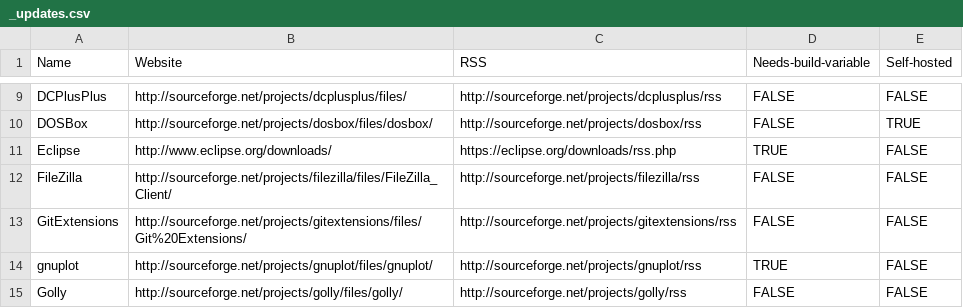
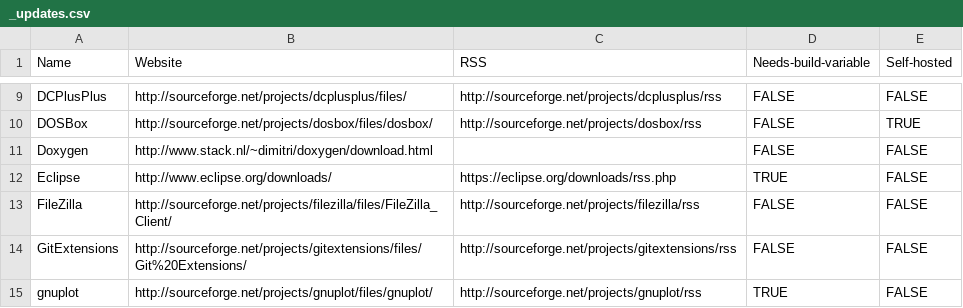
Before and after one commit to morevnaproject/0install.de-templates, a CSV file: _updates.csv, drawn as a sheet; only a part is shown, gaps mark what is left out; the shorter side is filled out with more unchanged rows.

Commit message:
Added Doxygen

```diff
--- a/_updates.csv
+++ b/_updates.csv
@@ -10,2 +10,3 @@ DCPlusPlus,http://sourceforge.net/projects/dcplusplus/files/,http://sourceforge.
 DOSBox,http://sourceforge.net/projects/dosbox/files/dosbox/,http://sourceforge.net/projects/dosbox/rss,FALSE,TRUE
+Doxygen,http://www.stack.nl/~dimitri/doxygen/download.html,,FALSE,FALSE
 Eclipse,http://www.eclipse.org/downloads/,https://eclipse.org/downloads/rss.php,TRUE,FALSE
```
Also changed, not shown: 1 other file.
